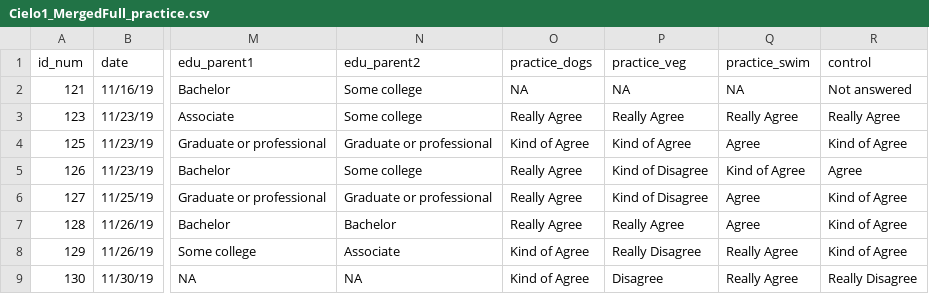
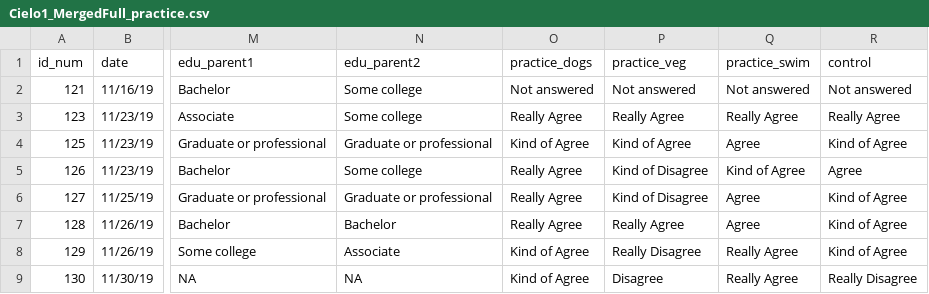
Before and after one commit to hannahlunkenheimer/cielo, a CSV file: data/Cielo1_MergedFull_practice.csv, drawn as a sheet; only a part is shown, gaps mark what is left out; the diff names each change by its address in the sheet, - before the commit and + after, or states it on an @@ line.

Commit message:
fixed parts of the dataset, removing notes i made when recoding some variables

```diff
--- a/data/Cielo1_MergedFull_practice.csv
+++ b/data/Cielo1_MergedFull_practice.csv
-O2 (practice_dogs): NA
+O2 (practice_dogs): Not answered
-P2 (practice_veg): NA
+P2 (practice_veg): Not answered
-Q2 (practice_swim): NA
+Q2 (practice_swim): Not answered
```
